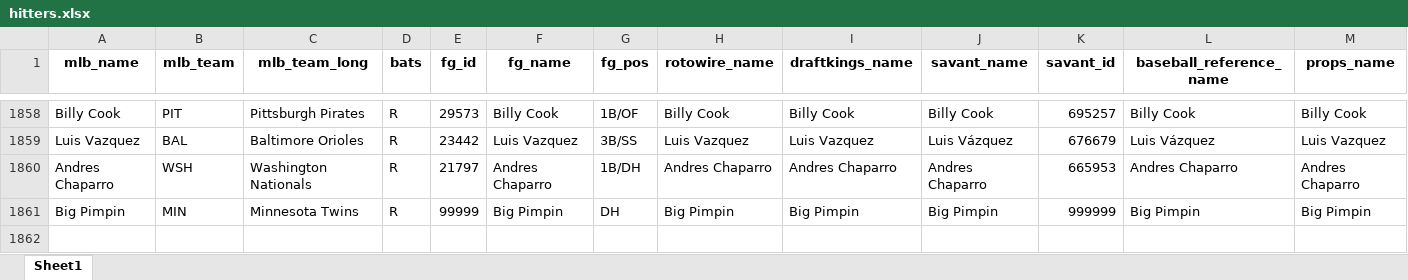
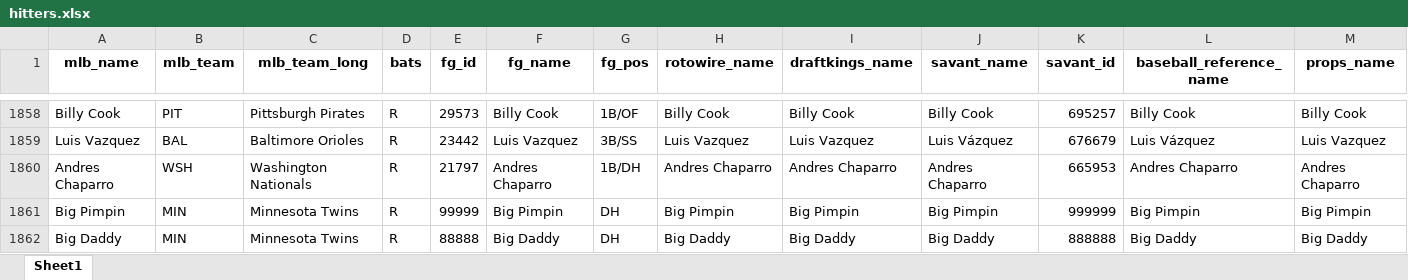
Before and after one commit to mtdewrocks/api-project, an Excel workbook: api/hitters.xlsx, sheet Sheet1, drawn as a sheet; only a part is shown, gaps mark what is left out; values as stored, in another font and other column widths than the file's, no borders; rows hold the shown columns only; the diff names each change by its address in the sheet, - before the commit and + after, or states it on an @@ line.

Commit message:
Updating hitters with test row

```diff
--- a/api/hitters.xlsx (sheet Sheet1)
+++ b/api/hitters.xlsx (sheet Sheet1)
+row 1862: Big Daddy | MIN | Minnesota Twins | R | 88888 | Big Daddy | DH | Big Daddy | Big Daddy | Big Daddy | 888888 | Big Daddy | Big Daddy
```
